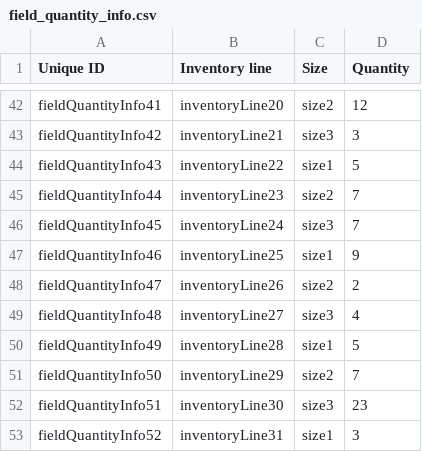
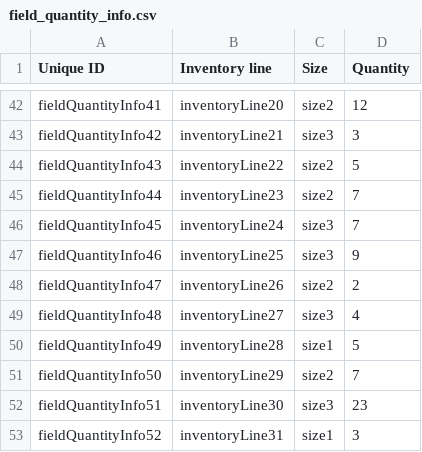
Before and after one commit to Gizra/garmentbox, a CSV file: garmentbox/modules/custom/garmentbox_migrate/csv/field_collection_item/field_quantity_info.csv, drawn as a sheet; only a part is shown, gaps mark what is left out; the diff covers the shown part only.

```diff
--- a/garmentbox/modules/custom/garmentbox_migrate/csv/field_collection_item/field_quantity_info.csv
+++ b/garmentbox/modules/custom/garmentbox_migrate/csv/field_collection_item/field_quantity_info.csv
@@ -43,6 +43,6 @@ fieldQuantityInfo41,inventoryLine20,size2,12
 fieldQuantityInfo42,inventoryLine21,size3,3
-fieldQuantityInfo43,inventoryLine22,size1,5
+fieldQuantityInfo43,inventoryLine22,size2,5
 fieldQuantityInfo44,inventoryLine23,size2,7
 fieldQuantityInfo45,inventoryLine24,size3,7
-fieldQuantityInfo46,inventoryLine25,size1,9
+fieldQuantityInfo46,inventoryLine25,size3,9
 fieldQuantityInfo47,inventoryLine26,size2,2
```
Also changed, not shown: 9 edited cells elsewhere in this file, 1 other file.
